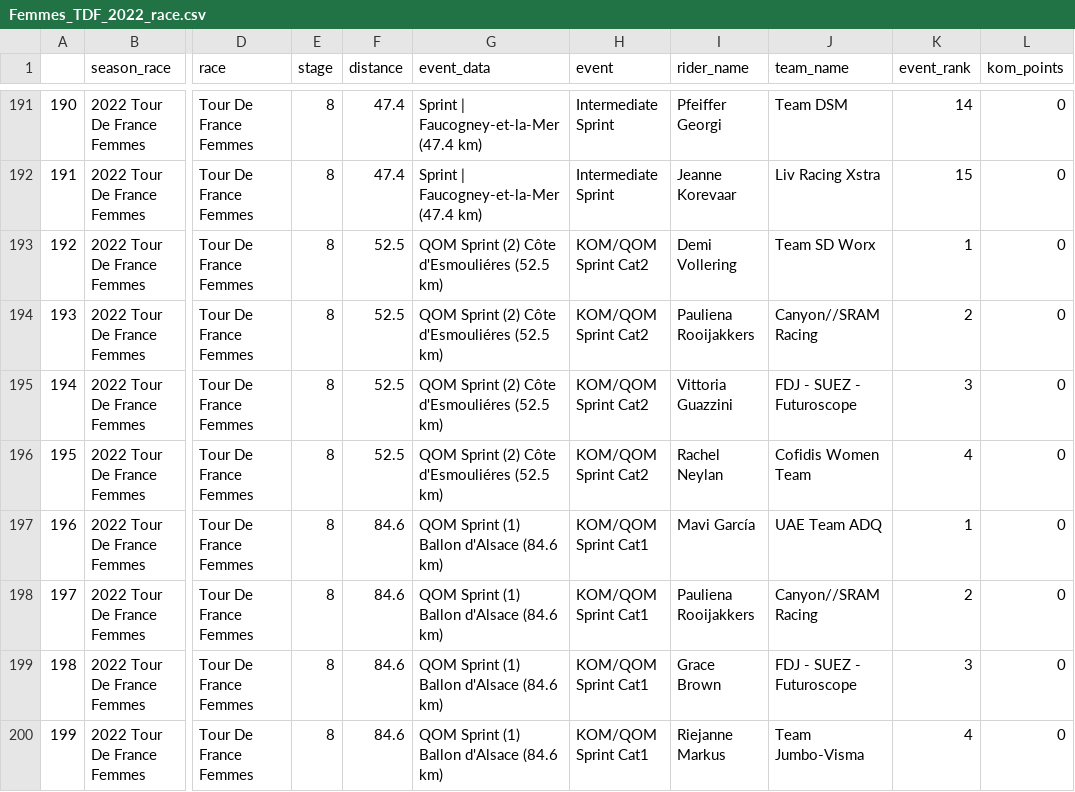
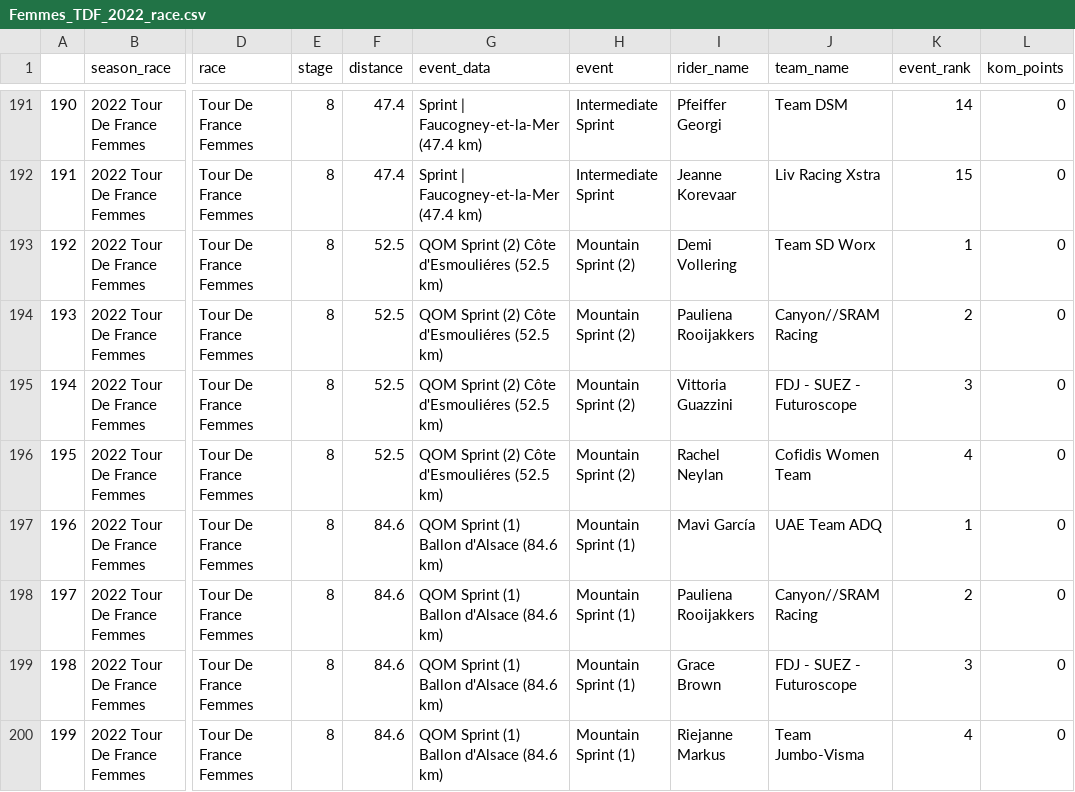
Before and after one commit to rogers1000/cycling, a CSV file: Femmes_TDF_2022_race.csv, drawn as a sheet; only a part is shown, gaps mark what is left out; the diff covers the shown part only; the diff names each change by its address in the sheet, - before the commit and + after, or states it on an @@ line.

```diff
--- a/Femmes_TDF_2022_race.csv
+++ b/Femmes_TDF_2022_race.csv
-H193:H196 (event): KOM/QOM Sprint Cat2
+H193:H196 (event): Mountain Sprint (2)
-H197:H200 (event): KOM/QOM Sprint Cat1
+H197:H200 (event): Mountain Sprint (1)
```
Also changed, not shown: 64 edited cells elsewhere in this file, Giro_2017_race.csv, Giro_2021_race.csv, 8 other files.
